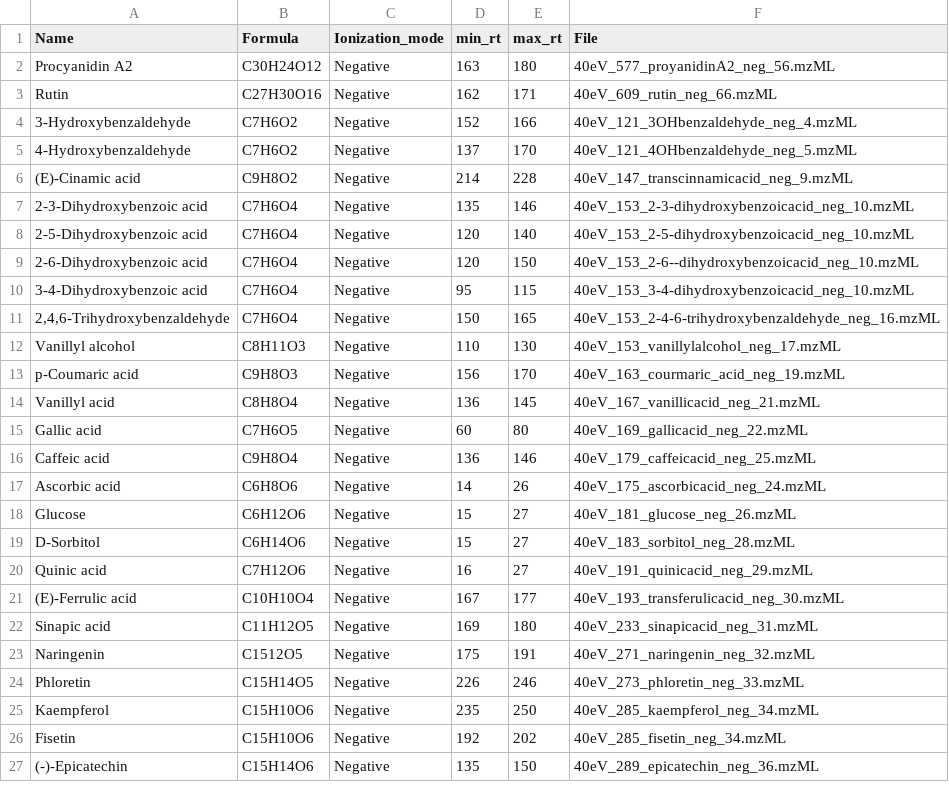
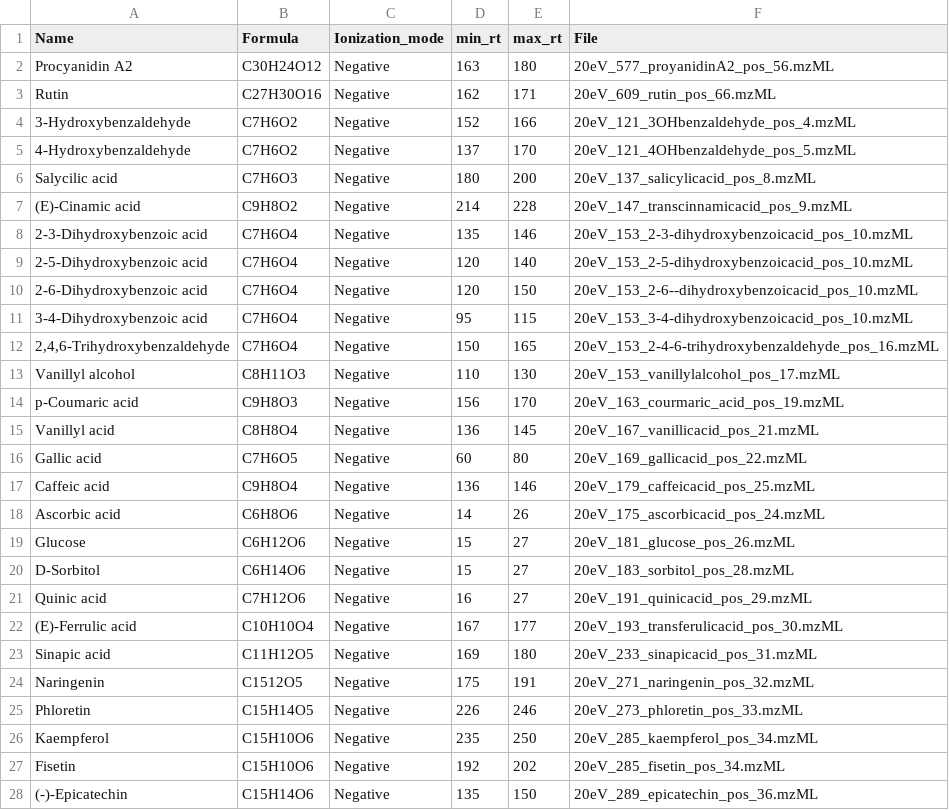
Before and after one commit to CooperstoneLab/PhenolicsDB, a CSV file: inst/extdata/batch_read_neg40.csv, drawn as a sheet; only a part is shown; the diff covers the shown part only.

Commit message:
updading Pos 20 batch read

```diff
--- a/inst/extdata/batch_read_neg40.csv
+++ b/inst/extdata/batch_read_neg40.csv
@@ -1,27 +1,28 @@
 "Name","Formula","Ionization_mode","min_rt","max_rt","File"
-"Procyanidin A2","C30H24O12","Negative",163,180,"40eV_577_proyanidinA2_neg_56.mzML"
-"Rutin","C27H30O16","Negative",162,171,"40eV_609_rutin_neg_66.mzML"
-"3-Hydroxybenzaldehyde","C7H6O2","Negative",152,166,"40eV_121_3OHbenzaldehyde_neg_4.mzML"
-"4-Hydroxybenzaldehyde","C7H6O2","Negative",137,170,"40eV_121_4OHbenzaldehyde_neg_5.mzML"
-"(E)-Cinamic acid","C9H8O2","Negative",214,228,"40eV_147_transcinnamicacid_neg_9.mzML"
-"2-3-Dihydroxybenzoic acid","C7H6O4","Negative",135,146,"40eV_153_2-3-dihydroxybenzoicacid_neg_10.mzML"
-"2-5-Dihydroxybenzoic acid","C7H6O4","Negative",120,140,"40eV_153_2-5-dihydroxybenzoicacid_neg_10.mzML"
-"2-6-Dihydroxybenzoic acid","C7H6O4","Negative",120,150,"40eV_153_2-6--dihydroxybenzoicacid_neg_10.mzML"
-"3-4-Dihydroxybenzoic acid","C7H6O4","Negative",95,115,"40eV_153_3-4-dihydroxybenzoicacid_neg_10.mzML"
-"2,4,6-Trihydroxybenzaldehyde","C7H6O4","Negative",150,165,"40eV_153_2-4-6-trihydroxybenzaldehyde_neg_16.mzML"
-"Vanillyl alcohol","C8H11O3","Negative",110,130,"40eV_153_vanillylalcohol_neg_17.mzML"
-"p-Coumaric acid","C9H8O3","Negative",156,170,"40eV_163_courmaric_acid_neg_19.mzML"
-"Vanillyl acid","C8H8O4","Negative",136,145,"40eV_167_vanillicacid_neg_21.mzML"
-"Gallic acid","C7H6O5","Negative",60,80,"40eV_169_gallicacid_neg_22.mzML"
-"Caffeic acid","C9H8O4","Negative",136,146,"40eV_179_caffeicacid_neg_25.mzML"
-"Ascorbic acid","C6H8O6","Negative",14,26,"40eV_175_ascorbicacid_neg_24.mzML"
-"Glucose","C6H12O6","Negative",15,27,"40eV_181_glucose_neg_26.mzML"
-"D-Sorbitol","C6H14O6","Negative",15,27,"40eV_183_sorbitol_neg_28.mzML"
-"Quinic acid","C7H12O6","Negative",16,27,"40eV_191_quinicacid_neg_29.mzML"
-"(E)-Ferrulic acid","C10H10O4","Negative",167,177,"40eV_193_transferulicacid_neg_30.mzML"
-"Sinapic acid","C11H12O5","Negative",169,180,"40eV_233_sinapicacid_neg_31.mzML"
-"Naringenin","C1512O5","Negative",175,191,"40eV_271_naringenin_neg_32.mzML"
-"Phloretin","C15H14O5","Negative",226,246,"40eV_273_phloretin_neg_33.mzML"
-"Kaempferol ","C15H10O6","Negative",235,250,"40eV_285_kaempferol_neg_34.mzML"
-"Fisetin","C15H10O6","Negative",192,202,"40eV_285_fisetin_neg_34.mzML"
-"(-)-Epicatechin","C15H14O6","Negative",135,150,"40eV_289_epicatechin_neg_36.mzML"
+"Procyanidin A2","C30H24O12","Negative",163,180,"20eV_577_proyanidinA2_pos_56.mzML"
+"Rutin","C27H30O16","Negative",162,171,"20eV_609_rutin_pos_66.mzML"
+"3-Hydroxybenzaldehyde","C7H6O2","Negative",152,166,"20eV_121_3OHbenzaldehyde_pos_4.mzML"
+"4-Hydroxybenzaldehyde","C7H6O2","Negative",137,170,"20eV_121_4OHbenzaldehyde_pos_5.mzML"
+"Salycilic acid","C7H6O3","Negative",180,200,"20eV_137_salicylicacid_pos_8.mzML"
+"(E)-Cinamic acid","C9H8O2","Negative",214,228,"20eV_147_transcinnamicacid_pos_9.mzML"
+"2-3-Dihydroxybenzoic acid","C7H6O4","Negative",135,146,"20eV_153_2-3-dihydroxybenzoicacid_pos_10.mzML"
+"2-5-Dihydroxybenzoic acid","C7H6O4","Negative",120,140,"20eV_153_2-5-dihydroxybenzoicacid_pos_10.mzML"
+"2-6-Dihydroxybenzoic acid","C7H6O4","Negative",120,150,"20eV_153_2-6--dihydroxybenzoicacid_pos_10.mzML"
+"3-4-Dihydroxybenzoic acid","C7H6O4","Negative",95,115,"20eV_153_3-4-dihydroxybenzoicacid_pos_10.mzML"
+"2,4,6-Trihydroxybenzaldehyde","C7H6O4","Negative",150,165,"20eV_153_2-4-6-trihydroxybenzaldehyde_pos_16.mzML"
+"Vanillyl alcohol","C8H11O3","Negative",110,130,"20eV_153_vanillylalcohol_pos_17.mzML"
+"p-Coumaric acid","C9H8O3","Negative",156,170,"20eV_163_courmaric_acid_pos_19.mzML"
+"Vanillyl acid","C8H8O4","Negative",136,145,"20eV_167_vanillicacid_pos_21.mzML"
+"Gallic acid","C7H6O5","Negative",60,80,"20eV_169_gallicacid_pos_22.mzML"
+"Caffeic acid","C9H8O4","Negative",136,146,"20eV_179_caffeicacid_pos_25.mzML"
+"Ascorbic acid","C6H8O6","Negative",14,26,"20eV_175_ascorbicacid_pos_24.mzML"
+"Glucose","C6H12O6","Negative",15,27,"20eV_181_glucose_pos_26.mzML"
+"D-Sorbitol","C6H14O6","Negative",15,27,"20eV_183_sorbitol_pos_28.mzML"
+"Quinic acid","C7H12O6","Negative",16,27,"20eV_191_quinicacid_pos_29.mzML"
+"(E)-Ferrulic acid","C10H10O4","Negative",167,177,"20eV_193_transferulicacid_pos_30.mzML"
+"Sinapic acid","C11H12O5","Negative",169,180,"20eV_233_sinapicacid_pos_31.mzML"
+"Naringenin","C1512O5","Negative",175,191,"20eV_271_naringenin_pos_32.mzML"
+"Phloretin","C15H14O5","Negative",226,246,"20eV_273_phloretin_pos_33.mzML"
+"Kaempferol ","C15H10O6","Negative",235,250,"20eV_285_kaempferol_pos_34.mzML"
+"Fisetin","C15H10O6","Negative",192,202,"20eV_285_fisetin_pos_34.mzML"
+"(-)-Epicatechin","C15H14O6","Negative",135,150,"20eV_289_epicatechin_pos_36.mzML"
```
Also changed, not shown: 30 edited cells elsewhere in this file, 9 other files.
